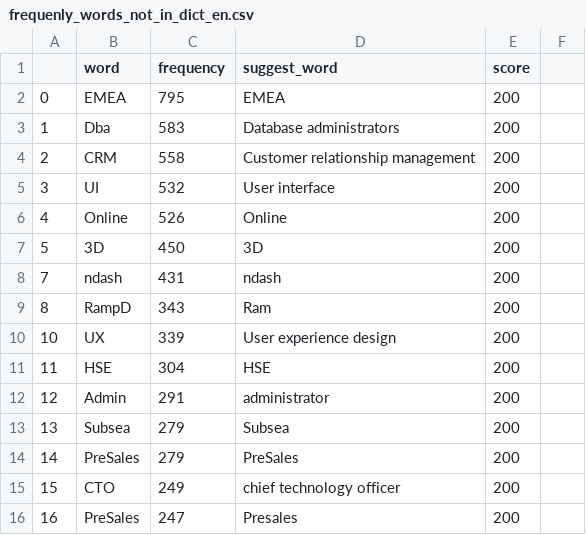
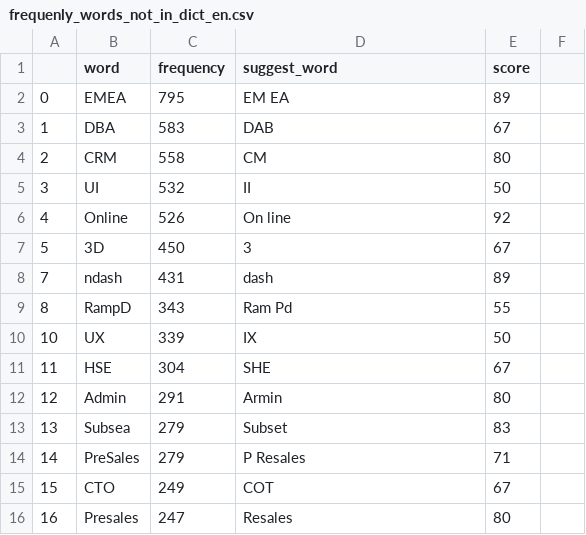
Before and after one commit to ml-lab/clean_data, a CSV file: frequenly_words_not_in_dict_en.csv, drawn as a sheet; only a part is shown; the diff covers the shown part only.

```diff
--- a/frequenly_words_not_in_dict_en.csv
+++ b/frequenly_words_not_in_dict_en.csv
@@ -2,15 +2,15 @@
-0,EMEA,795,EMEA,200,
-1,Dba,583,Database administrators ,200,
-2,CRM,558,Customer relationship management,200,
-3,UI,532,User interface,200,
-4,Online,526,Online,200,
-5,3D,450,3D,200,
-7,ndash,431,ndash,200,
-8,RampD,343,Ram,200,
-10,UX,339,User experience design,200,
-11,HSE,304,HSE,200,
-12,Admin,291,administrator,200,
-13,Subsea,279,Subsea,200,
-14,PreSales,279,PreSales,200,
-15,CTO,249,chief technology officer ,200,
-16,PreSales,247,Presales,200,
+0,EMEA,795,EM EA,89
+1,DBA,583,DAB,67
+2,CRM,558,CM,80
+3,UI,532,II,50
+4,Online,526,On line,92
+5,3D,450,3,67
+7,ndash,431,dash,89
+8,RampD,343,Ram Pd,55
+10,UX,339,IX,50
+11,HSE,304,SHE,67
+12,Admin,291,Armin,80
+13,Subsea,279,Subset,83
+14,PreSales,279,P Resales,71
+15,CTO,249,COT,67
+16,Presales,247,Resales,80
```
Also changed, not shown: 138 edited cells elsewhere in this file, 3 other files.
